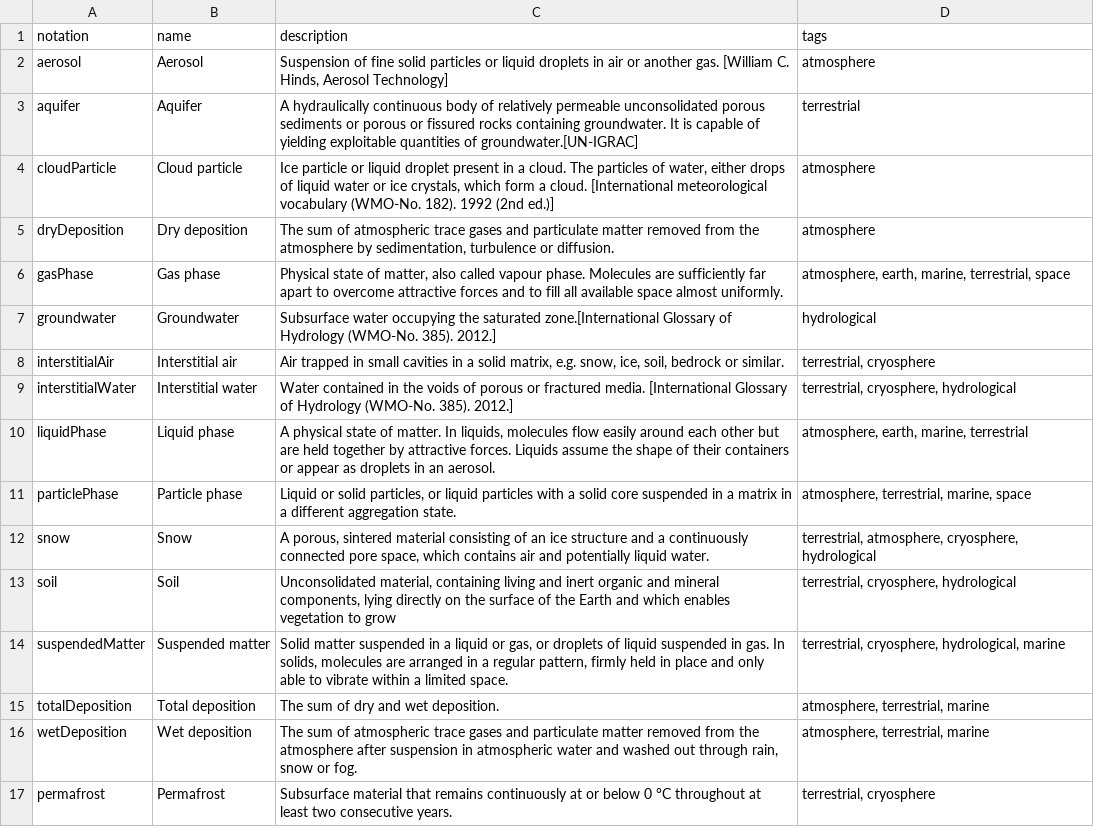
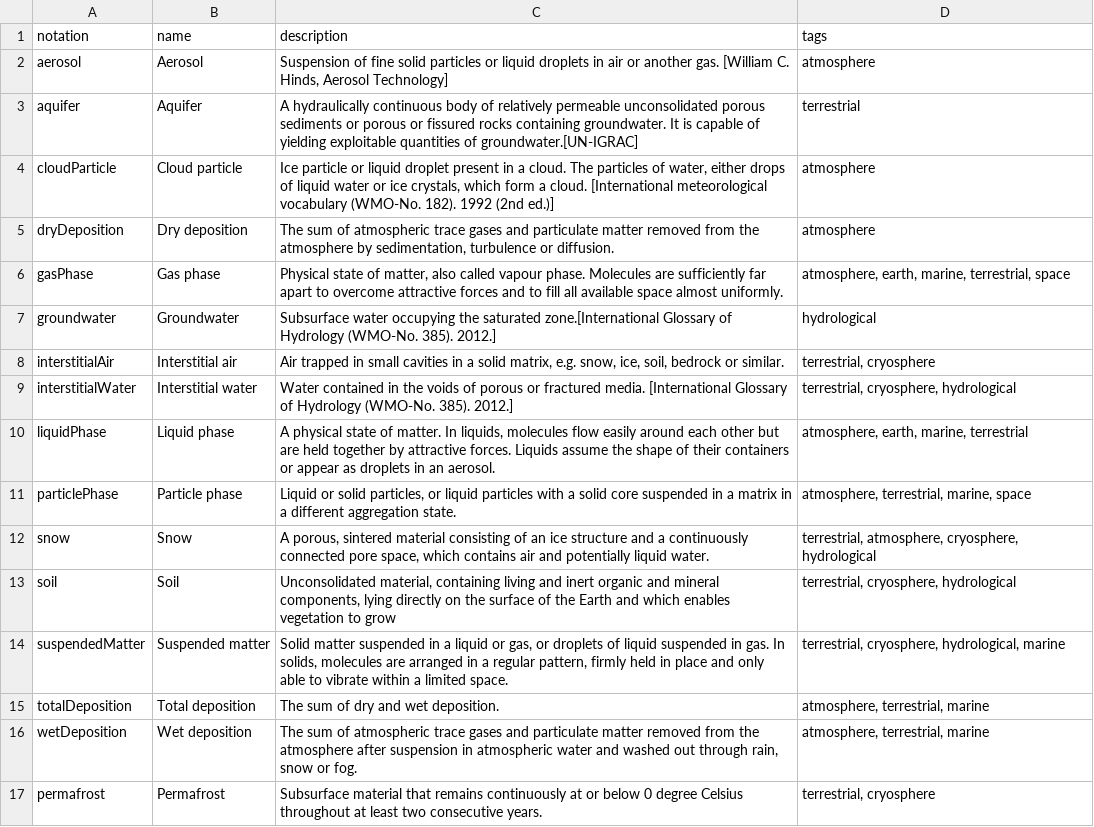
Before and after one commit to wmo-im/wmds, a CSV file: tables_en/1-01-07.csv, drawn as a sheet.

```diff
--- a/tables_en/1-01-07.csv
+++ b/tables_en/1-01-07.csv
@@ -16,2 +16,2 @@ totalDeposition,Total deposition,The sum of dry and wet deposition.,"atmosphere,
 wetDeposition,Wet deposition,"The sum of atmospheric trace gases and particulate matter removed from the atmosphere after suspension in atmospheric water and washed out through rain, snow or fog.","atmosphere, terrestrial, marine"
-permafrost,Permafrost,Subsurface material that remains continuously at or below 0 °C throughout at least two consecutive years.,"terrestrial, cryosphere"
+permafrost,Permafrost,Subsurface material that remains continuously at or below 0 degree Celsius throughout at least two consecutive years.,"terrestrial, cryosphere"
```
Also changed, not shown: tables_en/wmdr-tables.csv.
